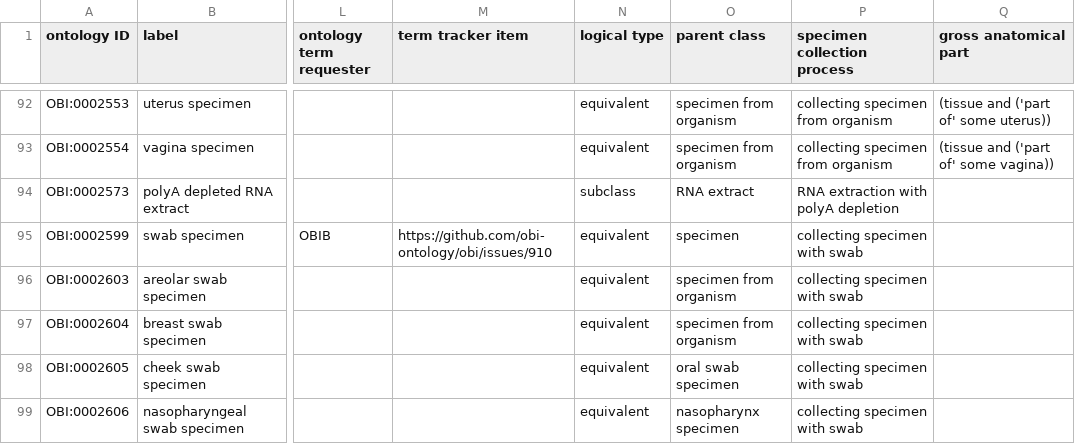
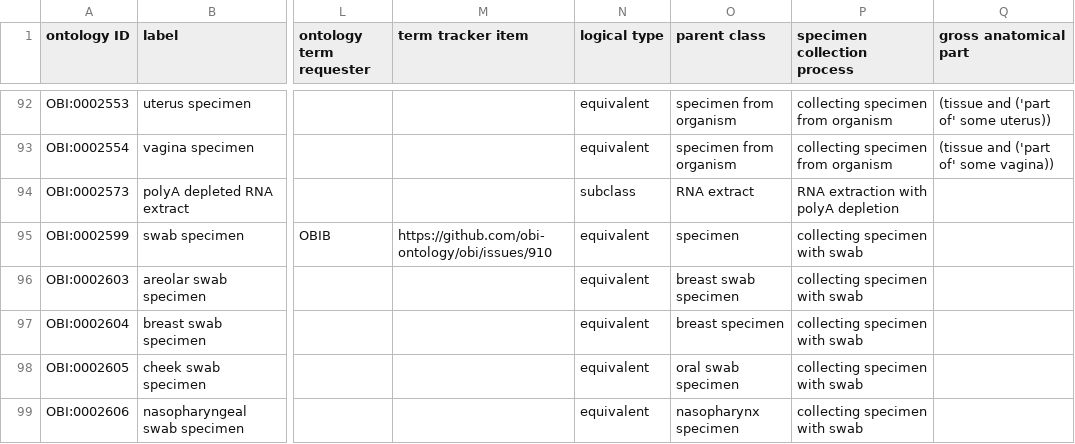
Before and after one commit to obi-ontology/obi, a TSV file: src/ontology/templates/specimens.tsv, drawn as a sheet; only a part is shown, gaps mark what is left out; the diff names each change by its address in the sheet, - before the commit and + after, or states it on an @@ line.

Commit message:
Breast specimen hierarchy

```diff
--- a/src/ontology/templates/specimens.tsv
+++ b/src/ontology/templates/specimens.tsv
-O96 (parent class): specimen from organism
+O96 (parent class): breast swab specimen
-O97 (parent class): specimen from organism
+O97 (parent class): breast specimen
```
Also changed, not shown: 1 other file.
